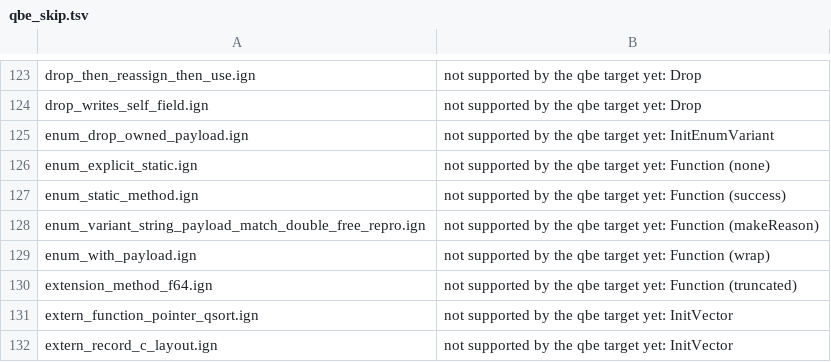
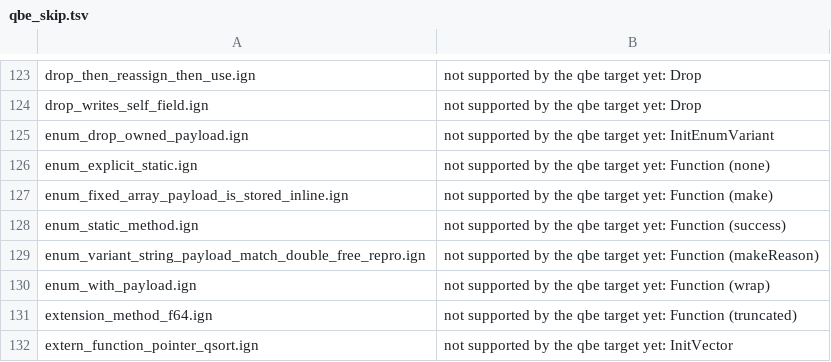
Before and after one commit to Ignis-lang/ignis, a TSV file: test_cases/qbe_skip.tsv, drawn as a sheet; only a part is shown, gaps mark what is left out; the shorter side is filled out with more unchanged rows.

Commit message:
fix(codegen): store fixed-array enum payloads inline
An enum variant declared its fixed-array payload with the decayed
element pointer, so the value kept pointing at the array of the frame
that built it. Once that frame was reused the payload read another
call's data: the new fixture returned 192 instead of 42.

The payload is now declared T field_i[N] and copied in when the
variant is built, the way a record stores a fixed-array field. The
layout assertions are what exposed it: the C struct measured 16 bytes
where the shared layout says 20.

```diff
--- a/test_cases/qbe_skip.tsv
+++ b/test_cases/qbe_skip.tsv
@@ -126,2 +126,3 @@ enum_drop_owned_payload.ign	not supported by the qbe target yet: InitEnumVariant
 enum_explicit_static.ign	not supported by the qbe target yet: Function (none)
+enum_fixed_array_payload_is_stored_inline.ign	not supported by the qbe target yet: Function (make)
 enum_static_method.ign	not supported by the qbe target yet: Function (success)
```
Also changed, not shown: 6 other files.
